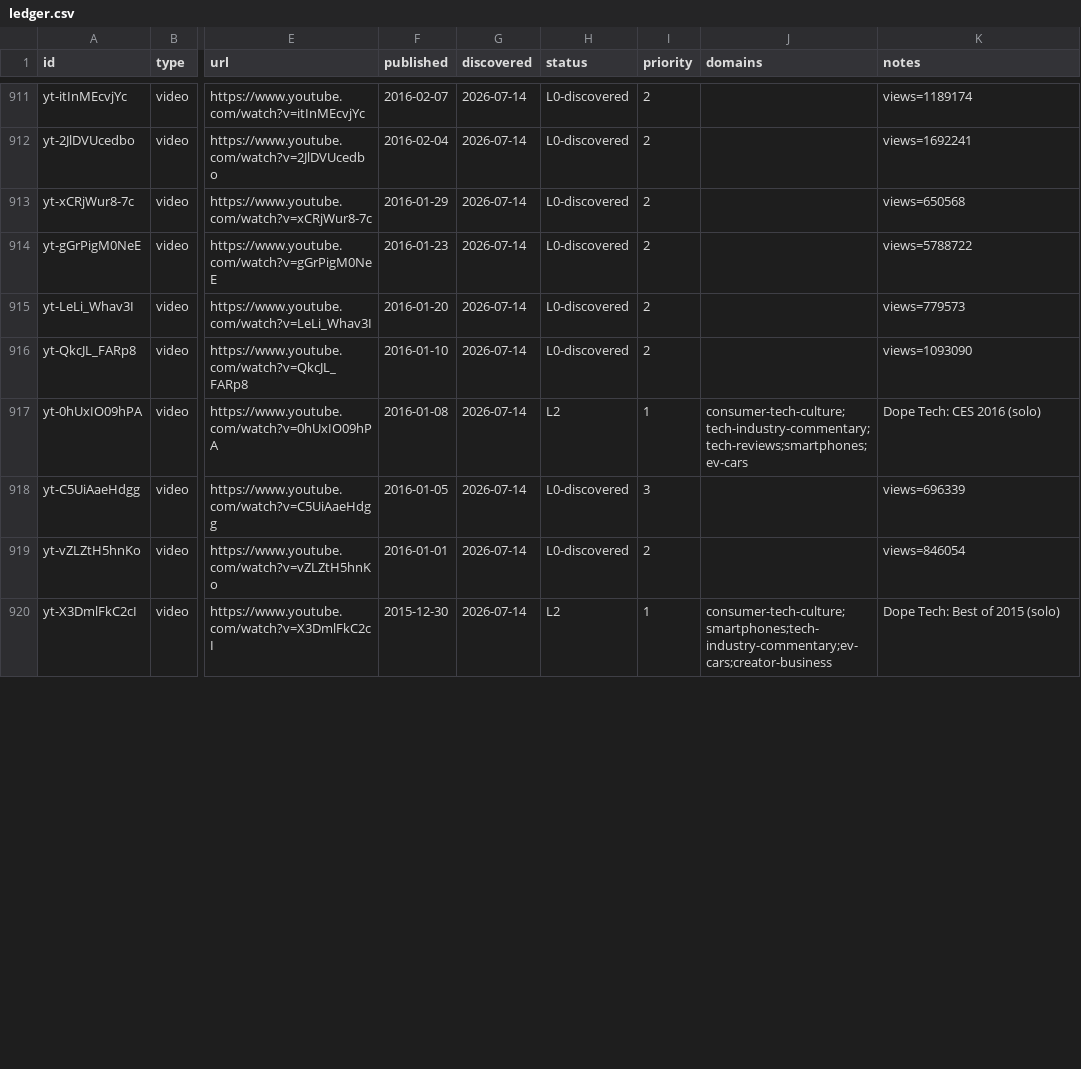
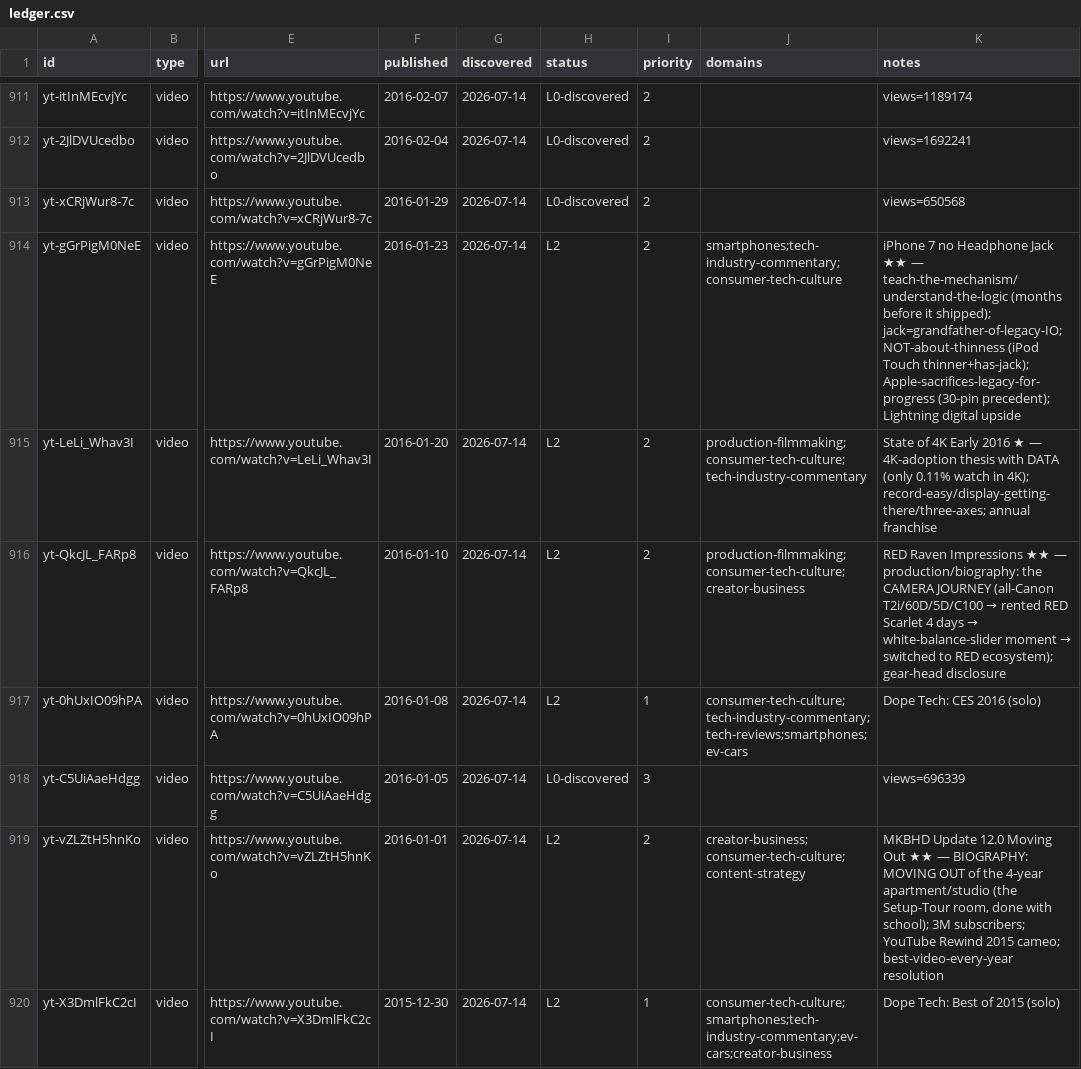
Before and after one commit to claes-work/mkbhd-clone, a CSV file: pipeline/ledger.csv, drawn as a sheet; only a part is shown, gaps mark what is left out; the diff covers the shown part only; the diff names each change by its address in the sheet, - before the commit and + after, or states it on an @@ line.

```diff
--- a/pipeline/ledger.csv
+++ b/pipeline/ledger.csv
-H914:H916 (status): L0-discovered
+H914:H916 (status): L2
-J914 (domains): (empty)
+J914 (domains): smartphones;tech-industry-commentary;consumer-tech-culture
-K914 (notes): views=5788722
+K914 (notes): iPhone 7 no Headphone Jack ★★ — teach-the-mechanism/understand-the-logic (months before it shipped); jack=grandfather-of-legacy-IO; NOT-about-thinness (iPod Touch thinner+has-jack); Apple-sacrifices-legacy-for-progress (30-pin precedent); Lightning digital upside
-J915 (domains): (empty)
+J915 (domains): production-filmmaking;consumer-tech-culture;tech-industry-commentary
-K915 (notes): views=779573
+K915 (notes): State of 4K Early 2016 ★ — 4K-adoption thesis with DATA (only 0.11% watch in 4K); record-easy/display-getting-there/three-axes; annual franchise
-J916 (domains): (empty)
+J916 (domains): production-filmmaking;consumer-tech-culture;creator-business
@@ K916 (notes): views=1093090 → RED Raven Impressions ★★ — production/biography: the CAMERA JOURNEY (all-Canon T2i/60D/5D/C100 → rented RED Scarlet 4 days → white-balance-slider moment → switched to RED ecosystem); gear-head disclosure @@
-H919 (status): L0-discovered
+H919 (status): L2
-J919 (domains): (empty)
+J919 (domains): creator-business;consumer-tech-culture;content-strategy
-K919 (notes): views=846054
+K919 (notes): MKBHD Update 12.0 Moving Out ★★ — BIOGRAPHY: MOVING OUT of the 4-year apartment/studio (the Setup-Tour room, done with school); 3M subscribers; YouTube Rewind 2015 cameo; best-video-every-year resolution
```
Also changed, not shown: 12 edited cells elsewhere in this file, 11 other files.
